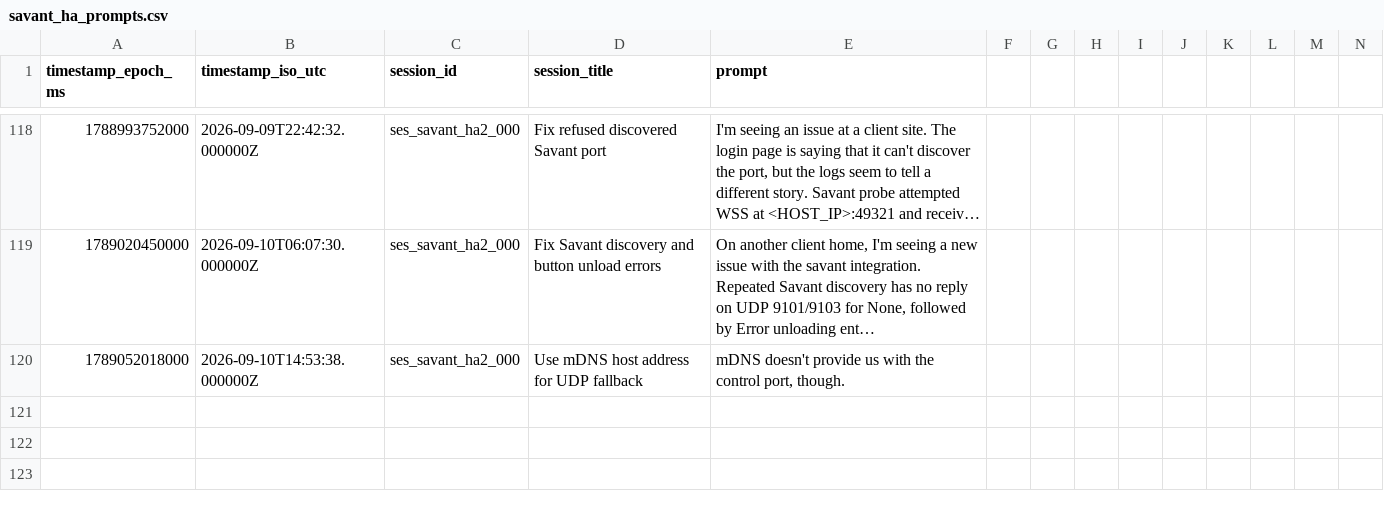
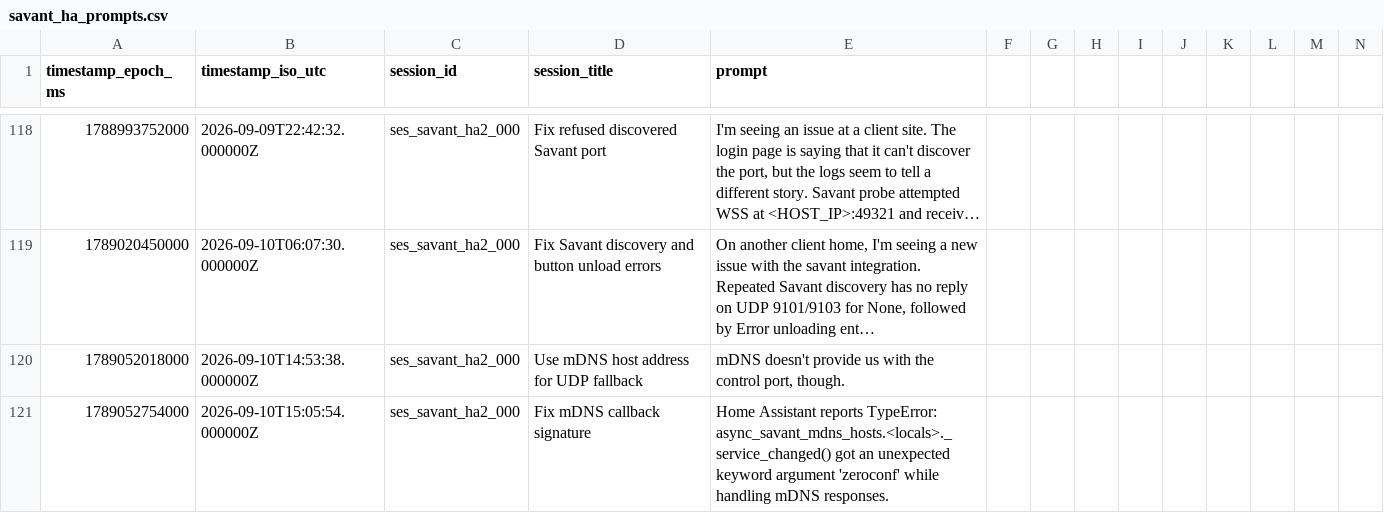
Before and after one commit to hpux735/savant-ha, a CSV file: savant_ha_prompts.csv, drawn as a sheet; only a part is shown, gaps mark what is left out; long unchanged cells end in …; rows hold the shown columns only; the diff names each change by its address in the sheet, - before the commit and + after, or states it on an @@ line.

Commit message:
Fix Savant mDNS discovery callback

```diff
--- a/savant_ha_prompts.csv
+++ b/savant_ha_prompts.csv
+row 121: 1789052754000 | 2026-09-10T15:05:54.000000Z | ses_savant_ha2_000 | Fix mDNS callback signature | Home Assistant reports TypeError: async_savant_mdns_hosts.<locals>._service_changed() got an unexpected keyword argument 'zeroconf' while handling mDNS responses.
```
Also changed, not shown: 1 other file.
